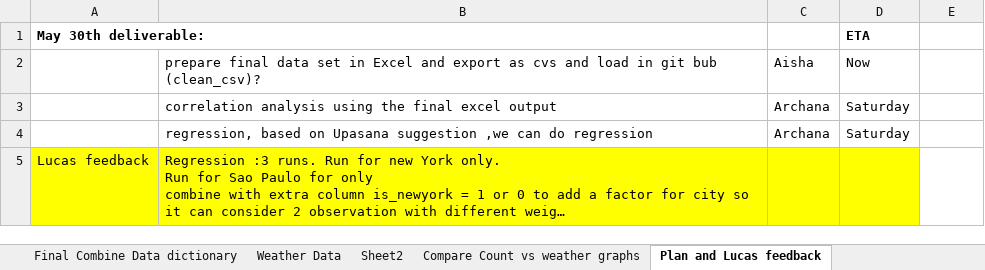
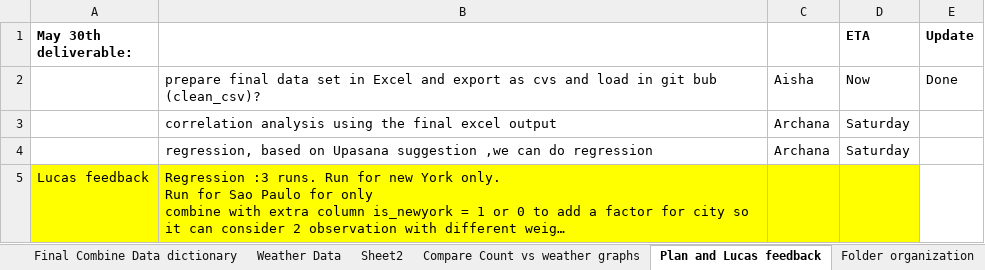
Before and after one commit to archinarula/Group-5-Project, an Excel workbook: aisha_working_folder/Comparativo-ciudades vs github data source comparison.xlsx, sheet Plan and Lucas feedback, drawn as a sheet; only a part is shown; long unchanged cells end in …; values as stored, in another font and other column widths than the file's, no borders; the diff names each change by its address in the sheet, - before the commit and + after, or states it on an @@ line.

```diff
--- a/aisha_working_folder/Comparativo-ciudades vs github data source comparison.xlsx (sheet Plan and Lucas feedback)
+++ b/aisha_working_folder/Comparativo-ciudades vs github data source comparison.xlsx (sheet Plan and Lucas feedback)
+sheet tab: Folder organization
-E1: (empty)
+E1: Update
-E2 (Update): (empty)
+E2 (Update): Done
```
Also changed, not shown: sheet Final Combine Data dictionary, charts or pictures, 1 other file.
